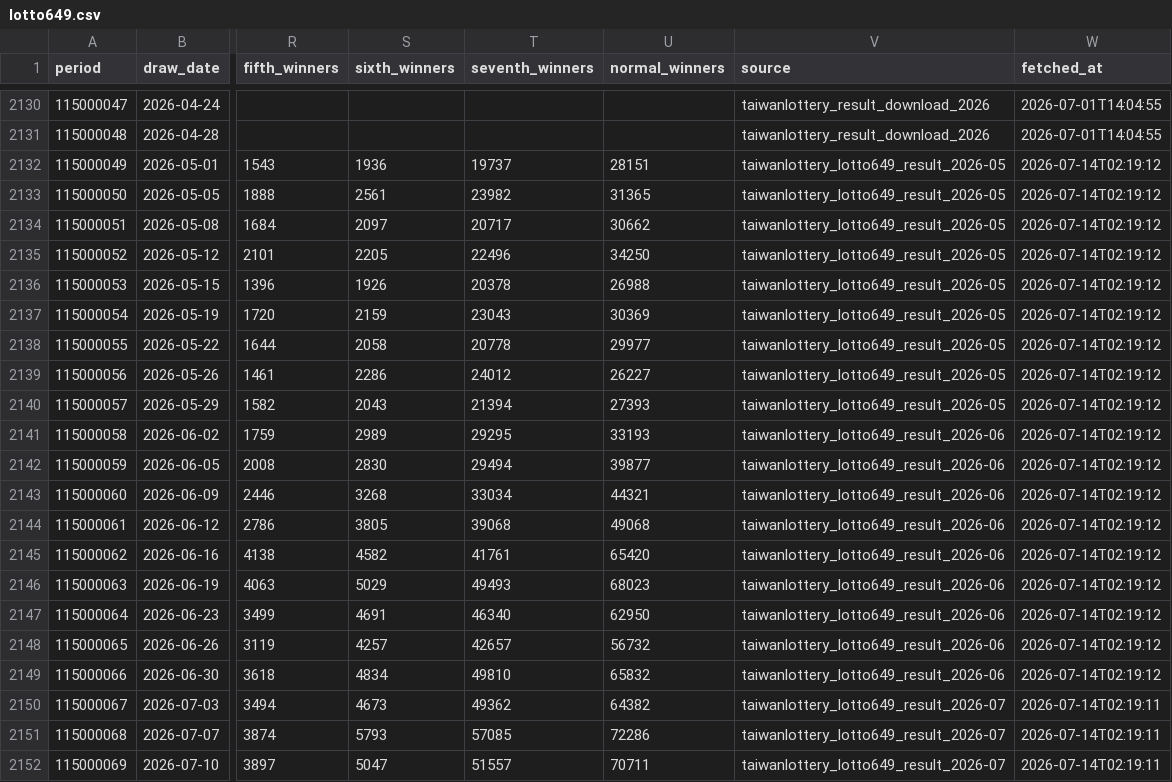
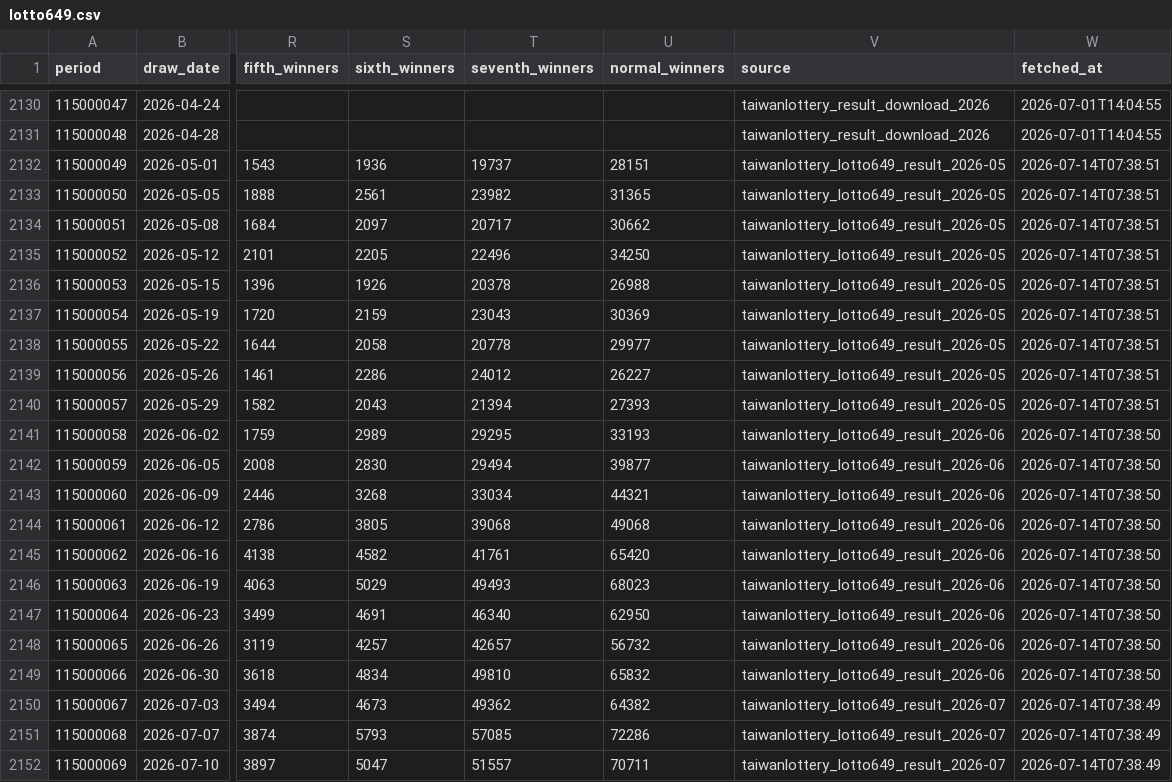
Before and after one commit to pingshen670822/taiwan-lotto649-ironlaw-cloud, a CSV file: data/lotto649.csv, drawn as a sheet; only a part is shown, gaps mark what is left out; the diff names each change by its address in the sheet, - before the commit and + after, or states it on an @@ line.

```diff
--- a/data/lotto649.csv
+++ b/data/lotto649.csv
-W2132:W2140 (fetched_at): 2026-07-14T02:19:12
+W2132:W2140 (fetched_at): 2026-07-14T07:38:51
-W2141:W2149 (fetched_at): 2026-07-14T02:19:12
+W2141:W2149 (fetched_at): 2026-07-14T07:38:50
-W2150:W2152 (fetched_at): 2026-07-14T02:19:11
+W2150:W2152 (fetched_at): 2026-07-14T07:38:49
```
Also changed, not shown: 26 other files.
